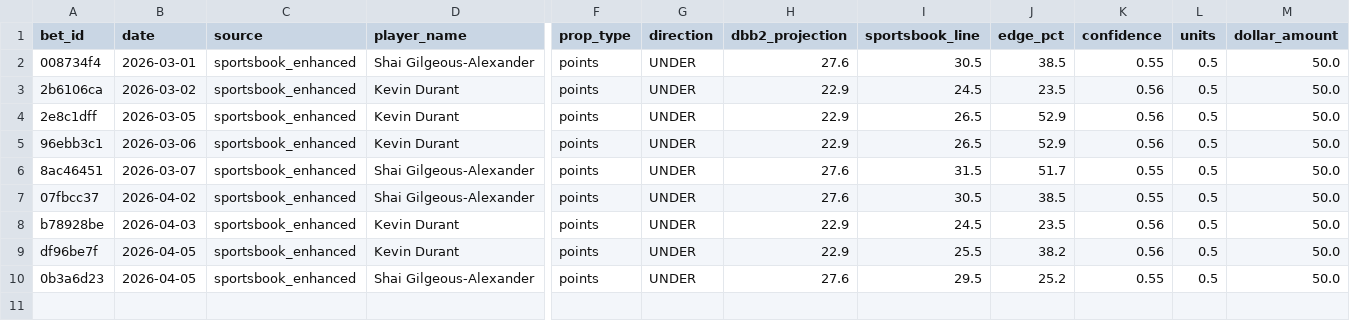
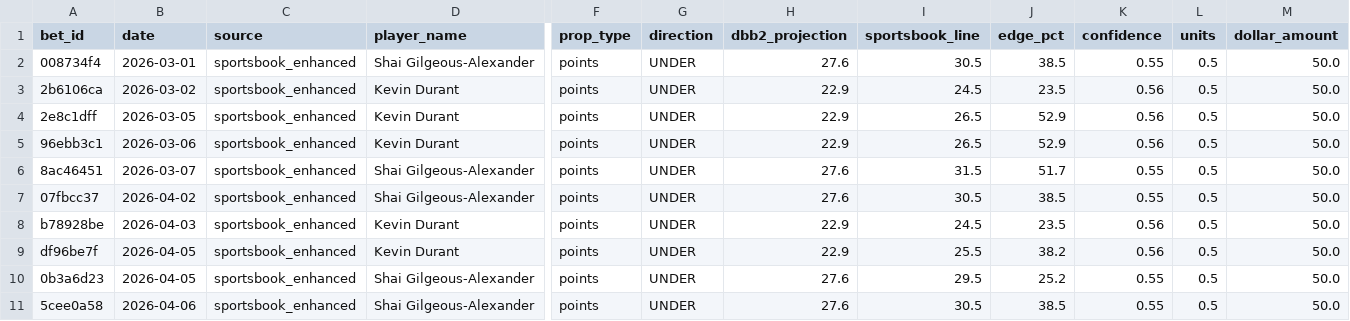
Before and after one commit to teebuphilip/courtdominion, a CSV file: betting-engine/data/bets/master_bets_enhanced.csv, drawn as a sheet; only a part is shown, gaps mark what is left out; rows hold the shown columns only; the diff names each change by its address in the sheet, - before the commit and + after, or states it on an @@ line.

```diff
--- a/betting-engine/data/bets/master_bets_enhanced.csv
+++ b/betting-engine/data/bets/master_bets_enhanced.csv
+row 11: 5cee0a58 | 2026-04-06 | sportsbook_enhanced | Shai Gilgeous-Alexander | points | UNDER | 27.6 | 30.5 | 38.5 | 0.55 | 0.5 | 50.0
```
Also changed, not shown: betting-engine/data/bets/master_bets.csv, 13 other files.
